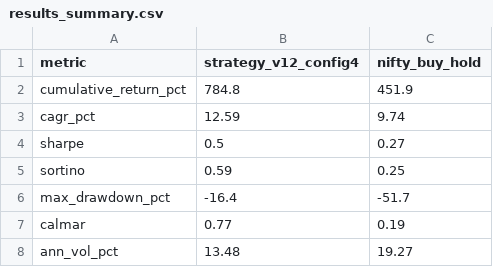
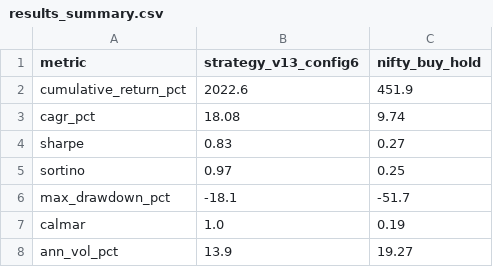
Before and after one commit to Neil-2501/nifty-macro-regime, a CSV file: results/results_summary.csv, drawn as a sheet.

```diff
--- a/results/results_summary.csv
+++ b/results/results_summary.csv
@@ -1,8 +1,8 @@
-metric,strategy_v12_config4,nifty_buy_hold
-cumulative_return_pct,784.8,451.9
-cagr_pct,12.59,9.74
-sharpe,0.5,0.27
-sortino,0.59,0.25
-max_drawdown_pct,-16.4,-51.7
-calmar,0.77,0.19
-ann_vol_pct,13.48,19.27
+metric,strategy_v13_config6,nifty_buy_hold
+cumulative_return_pct,2022.6,451.9
+cagr_pct,18.08,9.74
+sharpe,0.83,0.27
+sortino,0.97,0.25
+max_drawdown_pct,-18.1,-51.7
+calmar,1.0,0.19
+ann_vol_pct,13.9,19.27
```
Also changed, not shown: 9 other files.
